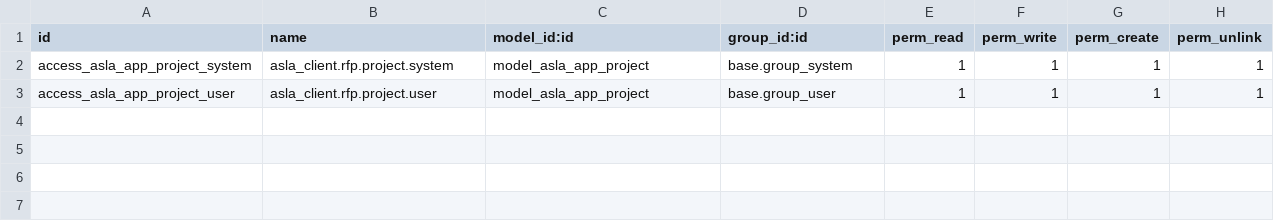
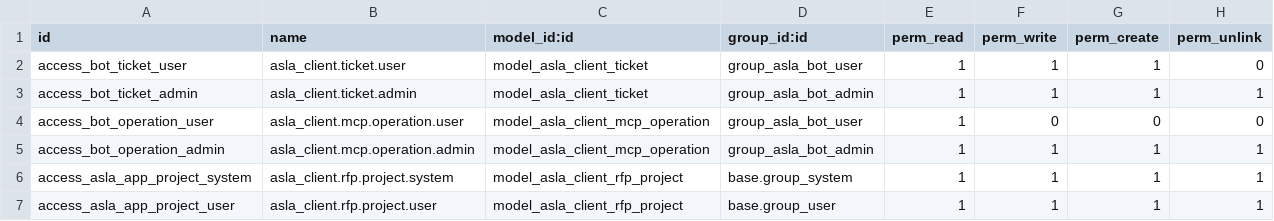
Before and after one commit to buya-v/asla_odoo_client, a CSV file: security/ir.model.access.csv, drawn as a sheet.

```diff
--- a/security/ir.model.access.csv
+++ b/security/ir.model.access.csv
@@ -1,3 +1,7 @@
 id,name,model_id:id,group_id:id,perm_read,perm_write,perm_create,perm_unlink
-access_asla_app_project_system,asla_client.rfp.project.system,model_asla_app_project,base.group_system,1,1,1,1
-access_asla_app_project_user,asla_client.rfp.project.user,model_asla_app_project,base.group_user,1,1,1,1
+access_bot_ticket_user,asla_client.ticket.user,model_asla_client_ticket,group_asla_bot_user,1,1,1,0
+access_bot_ticket_admin,asla_client.ticket.admin,model_asla_client_ticket,group_asla_bot_admin,1,1,1,1
+access_bot_operation_user,asla_client.mcp.operation.user,model_asla_client_mcp_operation,group_asla_bot_user,1,0,0,0
+access_bot_operation_admin,asla_client.mcp.operation.admin,model_asla_client_mcp_operation,group_asla_bot_admin,1,1,1,1
+access_asla_app_project_system,asla_client.rfp.project.system,model_asla_client_rfp_project,base.group_system,1,1,1,1
+access_asla_app_project_user,asla_client.rfp.project.user,model_asla_client_rfp_project,base.group_user,1,1,1,1
```
Also changed, not shown: 10 other files.
